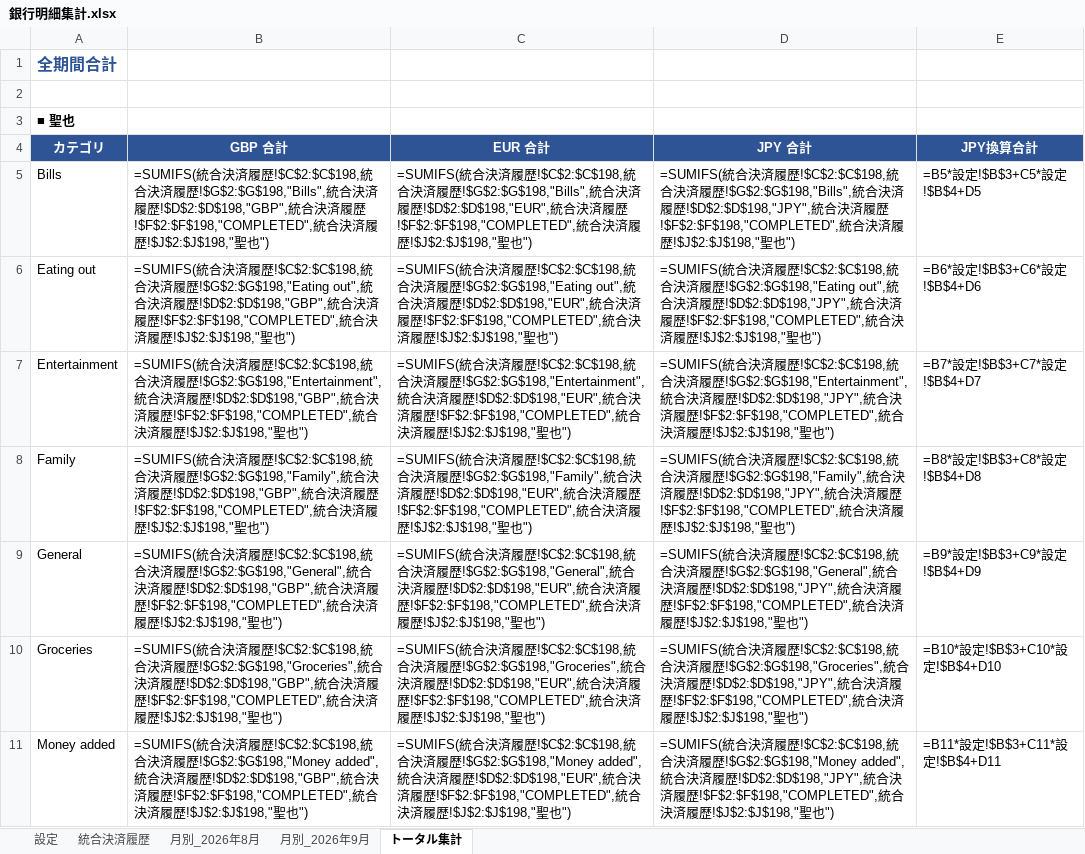
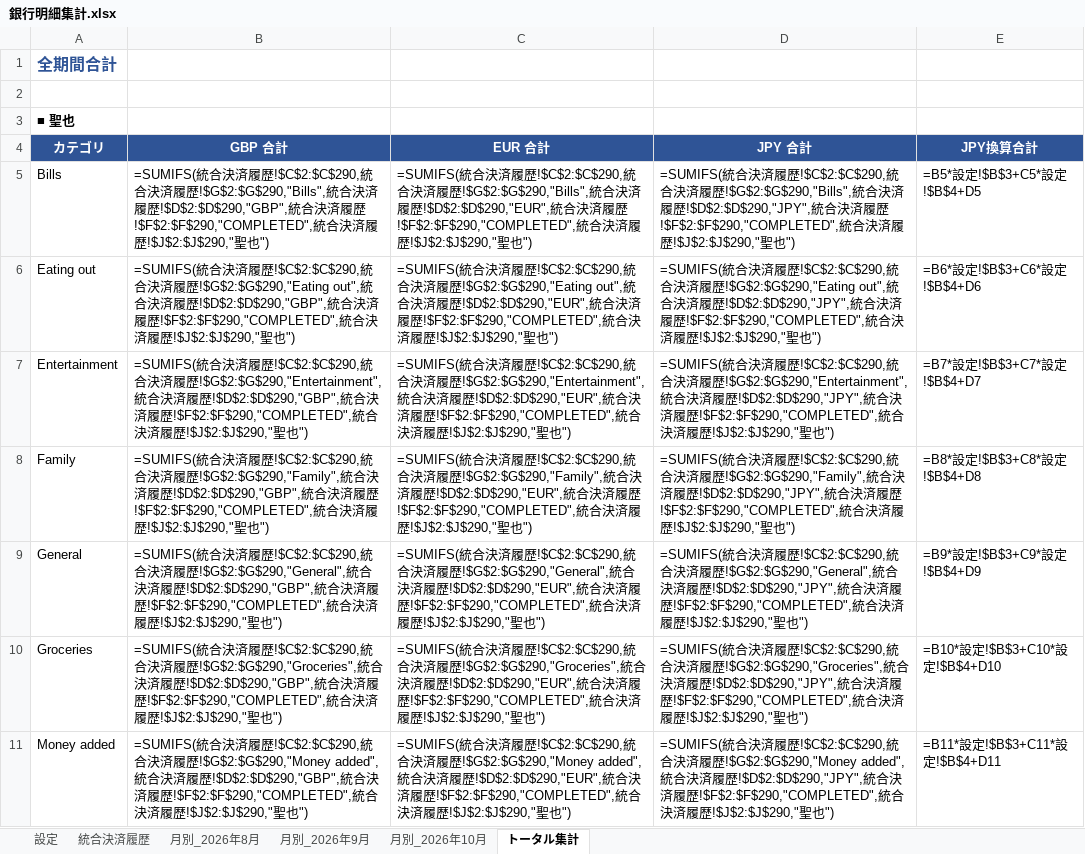
Before and after one commit to mhp2gyoungman-ops/test-project, an Excel workbook: 銀行明細集計.xlsx, sheet トータル集計, drawn as a sheet; only a part is shown; values as stored, in another font and other column widths than the file's, no borders; formulas without a stored value are shown as written; the diff covers the shown part only; the diff names each change by its address in the sheet, - before the commit and + after, or states it on an @@ line.

```diff
--- a/銀行明細集計.xlsx (sheet トータル集計)
+++ b/銀行明細集計.xlsx (sheet トータル集計)
+sheet tab: 月別_2026年10月
-B5: …履歴!$C$2:$C$198,統合決済履歴!$G$2:$G$198,"Bills",統合決済履歴!$D$2:$D$198,"GBP",統合決済履歴!$F$2:$F$198,"COMPLETED",統合決済履歴!$J$2:$J$198,"聖也…
+B5: …履歴!$C$2:$C$290,統合決済履歴!$G$2:$G$290,"Bills",統合決済履歴!$D$2:$D$290,"GBP",統合決済履歴!$F$2:$F$290,"COMPLETED",統合決済履歴!$J$2:$J$290,"聖也…
-C5: …履歴!$C$2:$C$198,統合決済履歴!$G$2:$G$198,"Bills",統合決済履歴!$D$2:$D$198,"EUR",統合決済履歴!$F$2:$F$198,"COMPLETED",統合決済履歴!$J$2:$J$198,"聖也…
+C5: …履歴!$C$2:$C$290,統合決済履歴!$G$2:$G$290,"Bills",統合決済履歴!$D$2:$D$290,"EUR",統合決済履歴!$F$2:$F$290,"COMPLETED",統合決済履歴!$J$2:$J$290,"聖也…
-D5: …履歴!$C$2:$C$198,統合決済履歴!$G$2:$G$198,"Bills",統合決済履歴!$D$2:$D$198,"JPY",統合決済履歴!$F$2:$F$198,"COMPLETED",統合決済履歴!$J$2:$J$198,"聖也…
+D5: …履歴!$C$2:$C$290,統合決済履歴!$G$2:$G$290,"Bills",統合決済履歴!$D$2:$D$290,"JPY",統合決済履歴!$F$2:$F$290,"COMPLETED",統合決済履歴!$J$2:$J$290,"聖也…
-B6: …履歴!$C$2:$C$198,統合決済履歴!$G$2:$G$198,"Eating out",統合決済履歴!$D$2:$D$198,"GBP",統合決済履歴!$F$2:$F$198,"COMPLETED",統合決済履歴!$J$2:$J$198,"聖也…
+B6: …履歴!$C$2:$C$290,統合決済履歴!$G$2:$G$290,"Eating out",統合決済履歴!$D$2:$D$290,"GBP",統合決済履歴!$F$2:$F$290,"COMPLETED",統合決済履歴!$J$2:$J$290,"聖也…
-C6: …履歴!$C$2:$C$198,統合決済履歴!$G$2:$G$198,"Eating out",統合決済履歴!$D$2:$D$198,"EUR",統合決済履歴!$F$2:$F$198,"COMPLETED",統合決済履歴!$J$2:$J$198,"聖也…
+C6: …履歴!$C$2:$C$290,統合決済履歴!$G$2:$G$290,"Eating out",統合決済履歴!$D$2:$D$290,"EUR",統合決済履歴!$F$2:$F$290,"COMPLETED",統合決済履歴!$J$2:$J$290,"聖也…
-D6: …履歴!$C$2:$C$198,統合決済履歴!$G$2:$G$198,"Eating out",統合決済履歴!$D$2:$D$198,"JPY",統合決済履歴!$F$2:$F$198,"COMPLETED",統合決済履歴!$J$2:$J$198,"聖也…
+D6: …履歴!$C$2:$C$290,統合決済履歴!$G$2:$G$290,"Eating out",統合決済履歴!$D$2:$D$290,"JPY",統合決済履歴!$F$2:$F$290,"COMPLETED",統合決済履歴!$J$2:$J$290,"聖也…
-B7: …履歴!$C$2:$C$198,統合決済履歴!$G$2:$G$198,"Entertainment",統合決済履歴!$D$2:$D$198,"GBP",統合決済履歴!$F$2:$F$198,"COMPLETED",統合決済履歴!$J$2:$J$198,"聖也…
+B7: …履歴!$C$2:$C$290,統合決済履歴!$G$2:$G$290,"Entertainment",統合決済履歴!$D$2:$D$290,"GBP",統合決済履歴!$F$2:$F$290,"COMPLETED",統合決済履歴!$J$2:$J$290,"聖也…
-C7: …履歴!$C$2:$C$198,統合決済履歴!$G$2:$G$198,"Entertainment",統合決済履歴!$D$2:$D$198,"EUR",統合決済履歴!$F$2:$F$198,"COMPLETED",統合決済履歴!$J$2:$J$198,"聖也…
+C7: …履歴!$C$2:$C$290,統合決済履歴!$G$2:$G$290,"Entertainment",統合決済履歴!$D$2:$D$290,"EUR",統合決済履歴!$F$2:$F$290,"COMPLETED",統合決済履歴!$J$2:$J$290,"聖也…
-D7: …履歴!$C$2:$C$198,統合決済履歴!$G$2:$G$198,"Entertainment",統合決済履歴!$D$2:$D$198,"JPY",統合決済履歴!$F$2:$F$198,"COMPLETED",統合決済履歴!$J$2:$J$198,"聖也…
+D7: …履歴!$C$2:$C$290,統合決済履歴!$G$2:$G$290,"Entertainment",統合決済履歴!$D$2:$D$290,"JPY",統合決済履歴!$F$2:$F$290,"COMPLETED",統合決済履歴!$J$2:$J$290,"聖也…
-B8: …履歴!$C$2:$C$198,統合決済履歴!$G$2:$G$198,"Family",統合決済履歴!$D$2:$D$198,"GBP",統合決済履歴!$F$2:$F$198,"COMPLETED",統合決済履歴!$J$2:$J$198,"聖也…
+B8: …履歴!$C$2:$C$290,統合決済履歴!$G$2:$G$290,"Family",統合決済履歴!$D$2:$D$290,"GBP",統合決済履歴!$F$2:$F$290,"COMPLETED",統合決済履歴!$J$2:$J$290,"聖也…
-C8: …履歴!$C$2:$C$198,統合決済履歴!$G$2:$G$198,"Family",統合決済履歴!$D$2:$D$198,"EUR",統合決済履歴!$F$2:$F$198,"COMPLETED",統合決済履歴!$J$2:$J$198,"聖也…
+C8: …履歴!$C$2:$C$290,統合決済履歴!$G$2:$G$290,"Family",統合決済履歴!$D$2:$D$290,"EUR",統合決済履歴!$F$2:$F$290,"COMPLETED",統合決済履歴!$J$2:$J$290,"聖也…
-D8: …履歴!$C$2:$C$198,統合決済履歴!$G$2:$G$198,"Family",統合決済履歴!$D$2:$D$198,"JPY",統合決済履歴!$F$2:$F$198,"COMPLETED",統合決済履歴!$J$2:$J$198,"聖也…
+D8: …履歴!$C$2:$C$290,統合決済履歴!$G$2:$G$290,"Family",統合決済履歴!$D$2:$D$290,"JPY",統合決済履歴!$F$2:$F$290,"COMPLETED",統合決済履歴!$J$2:$J$290,"聖也…
-B9: …履歴!$C$2:$C$198,統合決済履歴!$G$2:$G$198,"General",統合決済履歴!$D$2:$D$198,"GBP",統合決済履歴!$F$2:$F$198,"COMPLETED",統合決済履歴!$J$2:$J$198,"聖也…
+B9: …履歴!$C$2:$C$290,統合決済履歴!$G$2:$G$290,"General",統合決済履歴!$D$2:$D$290,"GBP",統合決済履歴!$F$2:$F$290,"COMPLETED",統合決済履歴!$J$2:$J$290,"聖也…
-C9: …履歴!$C$2:$C$198,統合決済履歴!$G$2:$G$198,"General",統合決済履歴!$D$2:$D$198,"EUR",統合決済履歴!$F$2:$F$198,"COMPLETED",統合決済履歴!$J$2:$J$198,"聖也…
+C9: …履歴!$C$2:$C$290,統合決済履歴!$G$2:$G$290,"General",統合決済履歴!$D$2:$D$290,"EUR",統合決済履歴!$F$2:$F$290,"COMPLETED",統合決済履歴!$J$2:$J$290,"聖也…
-D9: …履歴!$C$2:$C$198,統合決済履歴!$G$2:$G$198,"General",統合決済履歴!$D$2:$D$198,"JPY",統合決済履歴!$F$2:$F$198,"COMPLETED",統合決済履歴!$J$2:$J$198,"聖也…
+D9: …履歴!$C$2:$C$290,統合決済履歴!$G$2:$G$290,"General",統合決済履歴!$D$2:$D$290,"JPY",統合決済履歴!$F$2:$F$290,"COMPLETED",統合決済履歴!$J$2:$J$290,"聖也…
-B10: …履歴!$C$2:$C$198,統合決済履歴!$G$2:$G$198,"Groceries",統合決済履歴!$D$2:$D$198,"GBP",統合決済履歴!$F$2:$F$198,"COMPLETED",統合決済履歴!$J$2:$J$198,"聖也…
+B10: …履歴!$C$2:$C$290,統合決済履歴!$G$2:$G$290,"Groceries",統合決済履歴!$D$2:$D$290,"GBP",統合決済履歴!$F$2:$F$290,"COMPLETED",統合決済履歴!$J$2:$J$290,"聖也…
-C10: …履歴!$C$2:$C$198,統合決済履歴!$G$2:$G$198,"Groceries",統合決済履歴!$D$2:$D$198,"EUR",統合決済履歴!$F$2:$F$198,"COMPLETED",統合決済履歴!$J$2:$J$198,"聖也…
+C10: …履歴!$C$2:$C$290,統合決済履歴!$G$2:$G$290,"Groceries",統合決済履歴!$D$2:$D$290,"EUR",統合決済履歴!$F$2:$F$290,"COMPLETED",統合決済履歴!$J$2:$J$290,"聖也…
-D10: …履歴!$C$2:$C$198,統合決済履歴!$G$2:$G$198,"Groceries",統合決済履歴!$D$2:$D$198,"JPY",統合決済履歴!$F$2:$F$198,"COMPLETED",統合決済履歴!$J$2:$J$198,"聖也…
+D10: …履歴!$C$2:$C$290,統合決済履歴!$G$2:$G$290,"Groceries",統合決済履歴!$D$2:$D$290,"JPY",統合決済履歴!$F$2:$F$290,"COMPLETED",統合決済履歴!$J$2:$J$290,"聖也…
-B11: …履歴!$C$2:$C$198,統合決済履歴!$G$2:$G$198,"Money added",統合決済履歴!$D$2:$D$198,"GBP",統合決済履歴!$F$2:$F$198,"COMPLETED",統合決済履歴!$J$2:$J$198,"聖也…
+B11: …履歴!$C$2:$C$290,統合決済履歴!$G$2:$G$290,"Money added",統合決済履歴!$D$2:$D$290,"GBP",統合決済履歴!$F$2:$F$290,"COMPLETED",統合決済履歴!$J$2:$J$290,"聖也…
-C11: …履歴!$C$2:$C$198,統合決済履歴!$G$2:$G$198,"Money added",統合決済履歴!$D$2:$D$198,"EUR",統合決済履歴!$F$2:$F$198,"COMPLETED",統合決済履歴!$J$2:$J$198,"聖也…
+C11: …履歴!$C$2:$C$290,統合決済履歴!$G$2:$G$290,"Money added",統合決済履歴!$D$2:$D$290,"EUR",統合決済履歴!$F$2:$F$290,"COMPLETED",統合決済履歴!$J$2:$J$290,"聖也…
-D11: …履歴!$C$2:$C$198,統合決済履歴!$G$2:$G$198,"Money added",統合決済履歴!$D$2:$D$198,"JPY",統合決済履歴!$F$2:$F$198,"COMPLETED",統合決済履歴!$J$2:$J$198,"聖也…
+D11: …履歴!$C$2:$C$290,統合決済履歴!$G$2:$G$290,"Money added",統合決済履歴!$D$2:$D$290,"JPY",統合決済履歴!$F$2:$F$290,"COMPLETED",統合決済履歴!$J$2:$J$290,"聖也…
```
Also changed, not shown: 129 edited cells elsewhere in this sheet, sheet 統合決済履歴, sheet 月別_2026年8月, sheet 月別_2026年9月.
